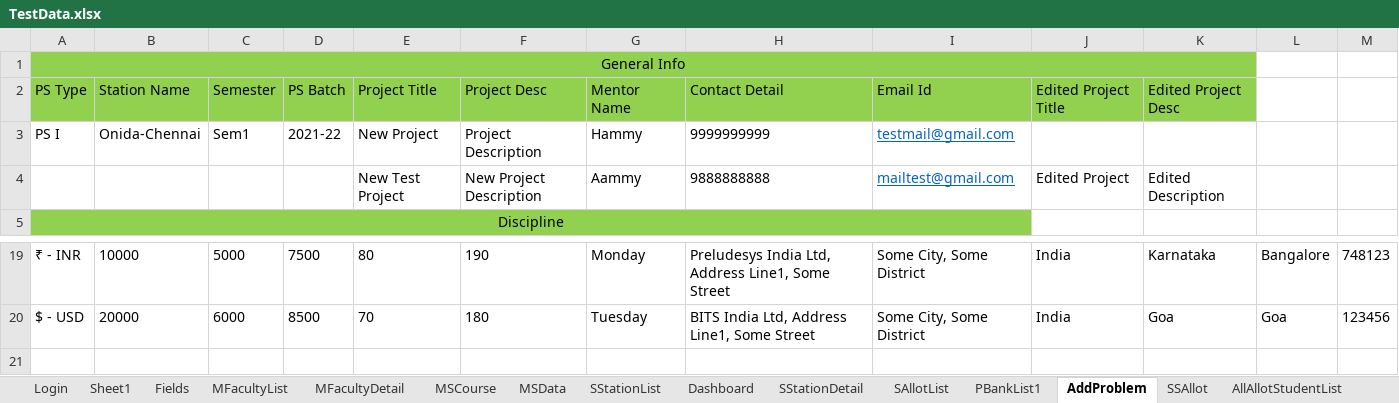
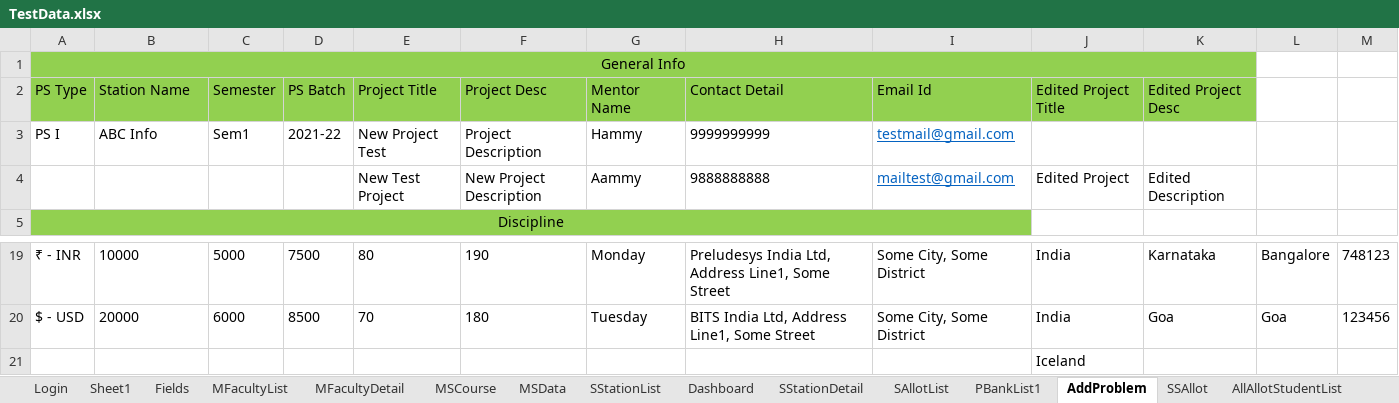
Before and after one commit to srirammay27/BITSAUTOMATIONREPO, an Excel workbook: BITSAUTOMATION/excel/TestData.xlsx, sheet AddProblem, drawn as a sheet; only a part is shown, gaps mark what is left out; values as stored, in another font and other column widths than the file's, no borders; the diff names each change by its address in the sheet, - before the commit and + after, or states it on an @@ line.

```diff
--- a/BITSAUTOMATION/excel/TestData.xlsx (sheet AddProblem)
+++ b/BITSAUTOMATION/excel/TestData.xlsx (sheet AddProblem)
-B3: Onida-Chennai
+B3: ABC Info
-E3: New Project
+E3: New Project Test
+row 21:  |  |  |  |  |  |  |  |  | Iceland
```
Also changed, not shown: sheet PBankList, 13 other files.
